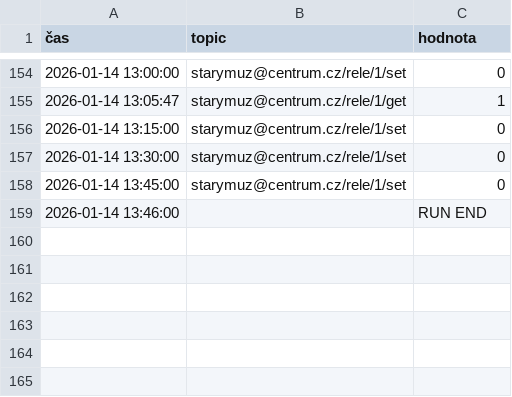
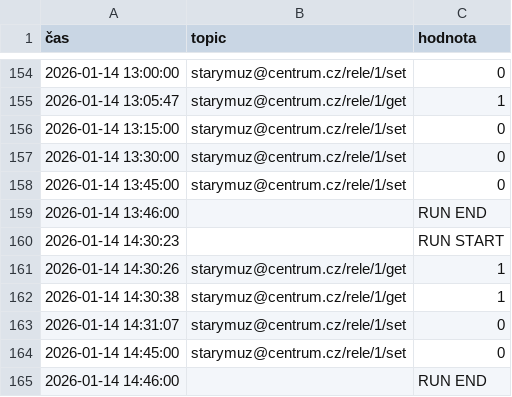
Before and after one commit to StaryMuz/Log_brokera, a CSV file: mqtt_log_dnes.csv, drawn as a sheet; only a part is shown, gaps mark what is left out.

```diff
--- a/mqtt_log_dnes.csv
+++ b/mqtt_log_dnes.csv
@@ -159 +159,7 @@
 2026-01-14 13:46:00;;RUN END
+2026-01-14 14:30:23;;RUN START
+2026-01-14 14:30:26;starymuz@centrum.cz/rele/1/get;1
+2026-01-14 14:30:38;starymuz@centrum.cz/rele/1/get;1
+2026-01-14 14:31:07;starymuz@centrum.cz/rele/1/set;0
+2026-01-14 14:45:00;starymuz@centrum.cz/rele/1/set;0
+2026-01-14 14:46:00;;RUN END
```
Also changed, not shown: 4 other files.
